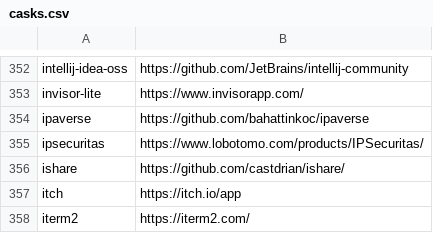
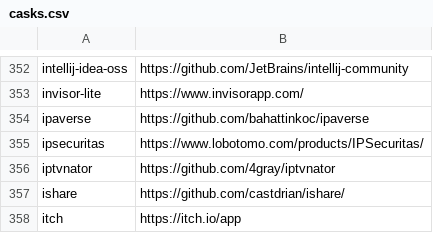
Before and after one commit to tinhkyaw/tinhkyaw, a CSV file: lists/casks.csv, drawn as a sheet; only a part is shown, gaps mark what is left out; the shorter side is filled out with more unchanged rows; the diff names each change by its address in the sheet, - before the commit and + after, or states it on an @@ line.

```diff
--- a/lists/casks.csv
+++ b/lists/casks.csv
+row 356: iptvnator | https://github.com/4gray/iptvnator
```
Also changed, not shown: 1 other file.
